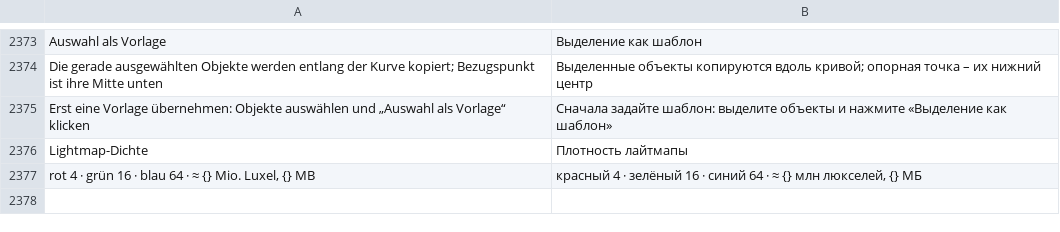
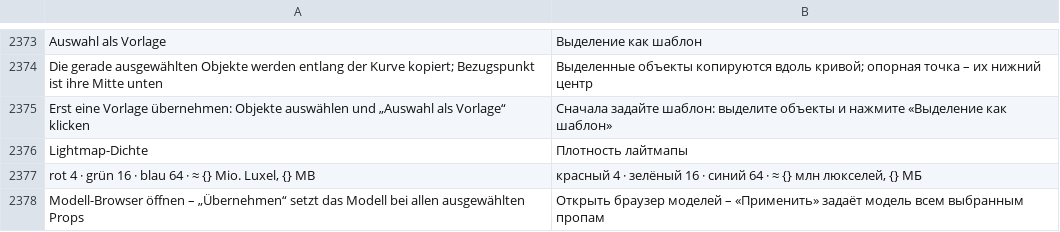
Before and after one commit to Deadshotlp/Amboss, a TSV file: assets/lang/ru.tsv, drawn as a sheet; only a part is shown, gaps mark what is left out; the diff names each change by its address in the sheet, - before the commit and + after, or states it on an @@ line.

```diff
--- a/assets/lang/ru.tsv
+++ b/assets/lang/ru.tsv
+row 2378: Modell-Browser öffnen – „Übernehmen“ setzt das Modell bei allen ausgewählten Props | Открыть браузер моделей – «Применить» задаёт модель всем выбранным пропам
```
Also changed, not shown: assets/lang/en.tsv, assets/lang/es.tsv, 9 other files.
